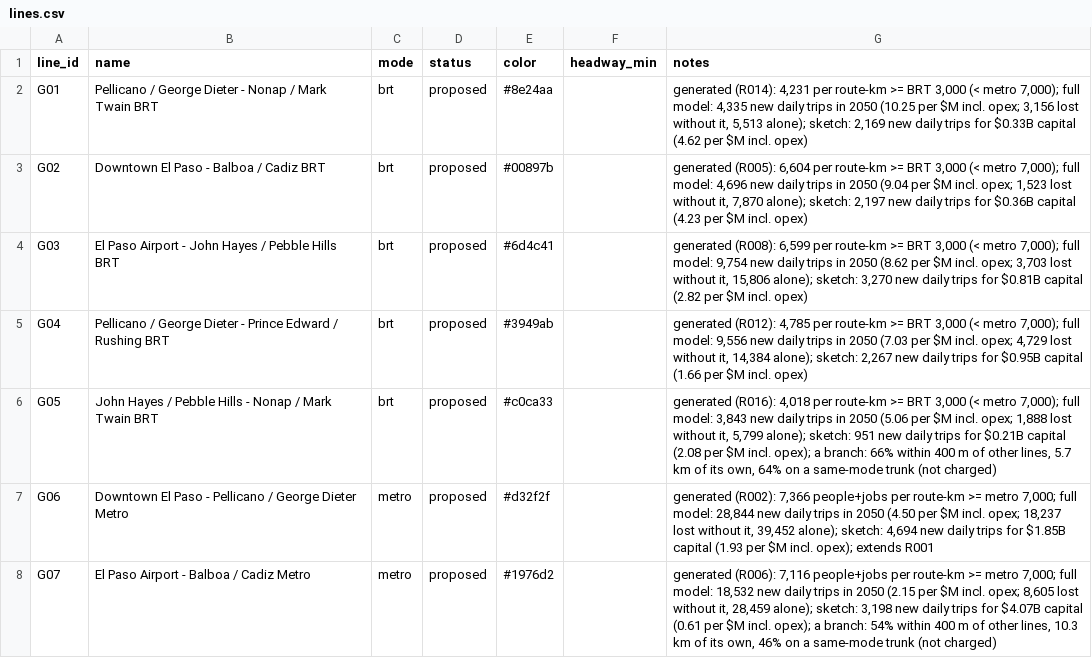
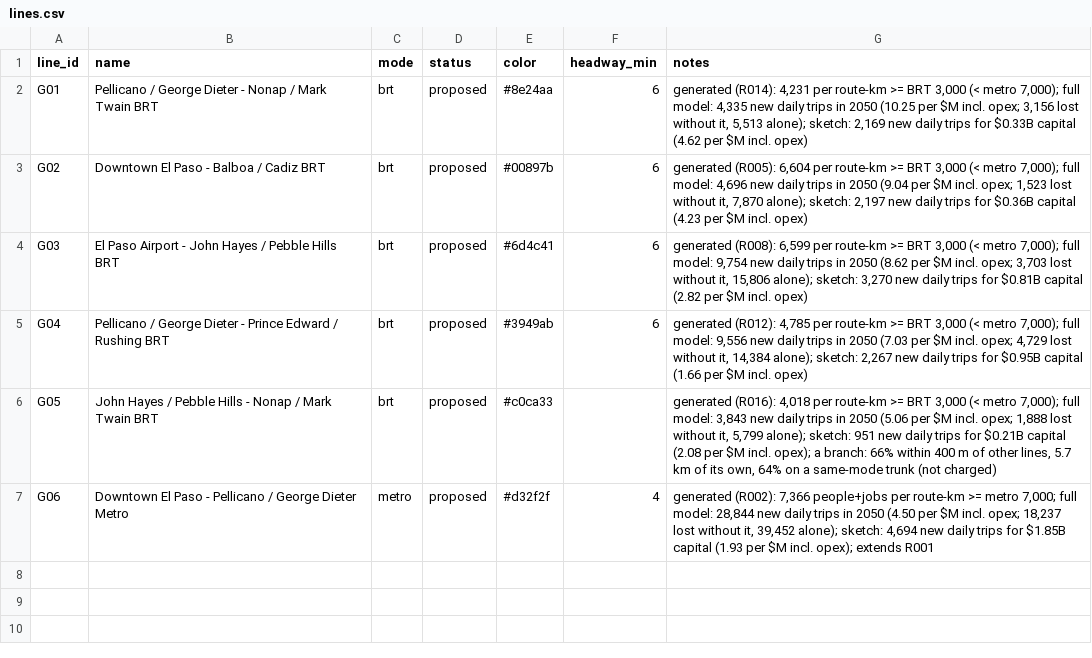
Before and after one commit to dgoodenough/texas-transit, a CSV file: urban/generated/el-paso/lines.csv, drawn as a sheet.

```diff
--- a/urban/generated/el-paso/lines.csv
+++ b/urban/generated/el-paso/lines.csv
@@ -1,8 +1,7 @@
 line_id,name,mode,status,color,headway_min,notes
-G01,Pellicano / George Dieter - Nonap / Mark Twain BRT,brt,proposed,#8e24aa,,"generated (R014): 4,231 per route-km >= BRT 3,000 (< metro 7,000); full model: 4,335 new daily trips in 2050 (10.25 per $M incl. opex; 3,156 lost without it, 5,513 alone); sketch: 2,169 new daily trips for $0.33B capital (4.62 per $M incl. opex)"
-G02,Downtown El Paso - Balboa / Cadiz BRT,brt,proposed,#00897b,,"generated (R005): 6,604 per route-km >= BRT 3,000 (< metro 7,000); full model: 4,696 new daily trips in 2050 (9.04 per $M incl. opex; 1,523 lost without it, 7,870 alone); sketch: 2,197 new daily trips for $0.36B capital (4.23 per $M incl. opex)"
-G03,El Paso Airport - John Hayes / Pebble Hills BRT,brt,proposed,#6d4c41,,"generated (R008): 6,599 per route-km >= BRT 3,000 (< metro 7,000); full model: 9,754 new daily trips in 2050 (8.62 per $M incl. opex; 3,703 lost without it, 15,806 alone); sketch: 3,270 new daily trips for $0.81B capital (2.82 per $M incl. opex)"
-G04,Pellicano / George Dieter - Prince Edward / Rushing BRT,brt,proposed,#3949ab,,"generated (R012): 4,785 per route-km >= BRT 3,000 (< metro 7,000); full model: 9,556 new daily trips in 2050 (7.03 per $M incl. opex; 4,729 lost without it, 14,384 alone); sketch: 2,267 new daily trips for $0.95B capital (1.66 per $M incl. opex)"
+G01,Pellicano / George Dieter - Nonap / Mark Twain BRT,brt,proposed,#8e24aa,6,"generated (R014): 4,231 per route-km >= BRT 3,000 (< metro 7,000); full model: 4,335 new daily trips in 2050 (10.25 per $M incl. opex; 3,156 lost without it, 5,513 alone); sketch: 2,169 new daily trips for $0.33B capital (4.62 per $M incl. opex)"
+G02,Downtown El Paso - Balboa / Cadiz BRT,brt,proposed,#00897b,6,"generated (R005): 6,604 per route-km >= BRT 3,000 (< metro 7,000); full model: 4,696 new daily trips in 2050 (9.04 per $M incl. opex; 1,523 lost without it, 7,870 alone); sketch: 2,197 new daily trips for $0.36B capital (4.23 per $M incl. opex)"
+G03,El Paso Airport - John Hayes / Pebble Hills BRT,brt,proposed,#6d4c41,6,"generated (R008): 6,599 per route-km >= BRT 3,000 (< metro 7,000); full model: 9,754 new daily trips in 2050 (8.62 per $M incl. opex; 3,703 lost without it, 15,806 alone); sketch: 3,270 new daily trips for $0.81B capital (2.82 per $M incl. opex)"
+G04,Pellicano / George Dieter - Prince Edward / Rushing BRT,brt,proposed,#3949ab,6,"generated (R012): 4,785 per route-km >= BRT 3,000 (< metro 7,000); full model: 9,556 new daily trips in 2050 (7.03 per $M incl. opex; 4,729 lost without it, 14,384 alone); sketch: 2,267 new daily trips for $0.95B capital (1.66 per $M incl. opex)"
 G05,John Hayes / Pebble Hills - Nonap / Mark Twain BRT,brt,proposed,#c0ca33,,"generated (R016): 4,018 per route-km >= BRT 3,000 (< metro 7,000); full model: 3,843 new daily trips in 2050 (5.06 per $M incl. opex; 1,888 lost without it, 5,799 alone); sketch: 951 new daily trips for $0.21B capital (2.08 per $M incl. opex); a branch: 66% within 400 m of other lines, 5.7 km of its own, 64% on a same-mode trunk (not charged)"
-G06,Downtown El Paso - Pellicano / George Dieter Metro,metro,proposed,#d32f2f,,"generated (R002): 7,366 people+jobs per route-km >= metro 7,000; full model: 28,844 new daily trips in 2050 (4.50 per $M incl. opex; 18,237 lost without it, 39,452 alone); sketch: 4,694 new daily trips for $1.85B capital (1.93 per $M incl. opex); extends R001"
-G07,El Paso Airport - Balboa / Cadiz Metro,metro,proposed,#1976d2,,"generated (R006): 7,116 people+jobs per route-km >= metro 7,000; full model: 18,532 new daily trips in 2050 (2.15 per $M incl. opex; 8,605 lost without it, 28,459 alone); sketch: 3,198 new daily trips for $4.07B capital (0.61 per $M incl. opex); a branch: 54% within 400 m of other lines, 10.3 km of its own, 46% on a same-mode trunk (not charged)"
+G06,Downtown El Paso - Pellicano / George Dieter Metro,metro,proposed,#d32f2f,4,"generated (R002): 7,366 people+jobs per route-km >= metro 7,000; full model: 28,844 new daily trips in 2050 (4.50 per $M incl. opex; 18,237 lost without it, 39,452 alone); sketch: 4,694 new daily trips for $1.85B capital (1.93 per $M incl. opex); extends R001"
```
Also changed, not shown: urban/generated/austin/candidates.csv, urban/generated/austin/line_stops.csv, 16 other files.
